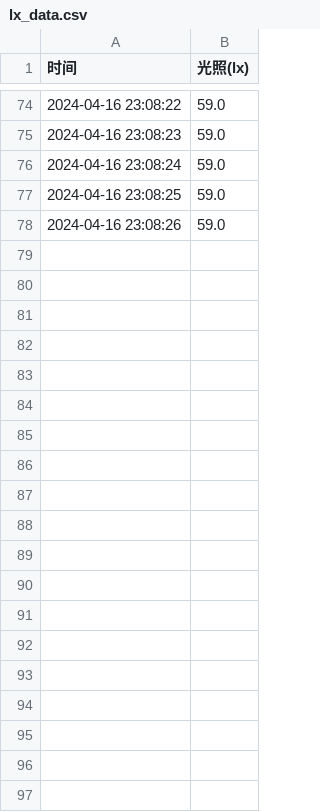
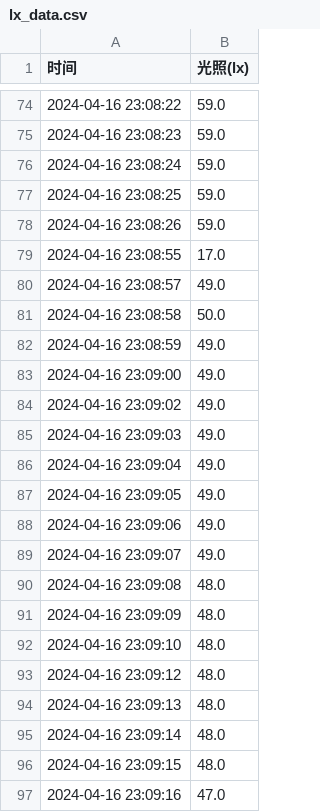
Before and after one commit to cxdac/dac_gui, a CSV file: gui/lx_data.csv, drawn as a sheet; only a part is shown, gaps mark what is left out; the diff covers the shown part only.

```diff
--- a/gui/lx_data.csv
+++ b/gui/lx_data.csv
@@ -78 +78,20 @@
 2024-04-16 23:08:26,59.0
+2024-04-16 23:08:55,17.0
+2024-04-16 23:08:57,49.0
+2024-04-16 23:08:58,50.0
+2024-04-16 23:08:59,49.0
+2024-04-16 23:09:00,49.0
+2024-04-16 23:09:02,49.0
+2024-04-16 23:09:03,49.0
+2024-04-16 23:09:04,49.0
+2024-04-16 23:09:05,49.0
+2024-04-16 23:09:06,49.0
+2024-04-16 23:09:07,49.0
+2024-04-16 23:09:08,48.0
+2024-04-16 23:09:09,48.0
+2024-04-16 23:09:10,48.0
+2024-04-16 23:09:12,48.0
+2024-04-16 23:09:13,48.0
+2024-04-16 23:09:14,48.0
+2024-04-16 23:09:15,48.0
+2024-04-16 23:09:16,47.0
```
Also changed, not shown: 11 added rows elsewhere in this file.
